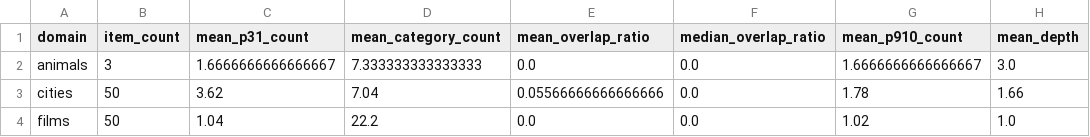
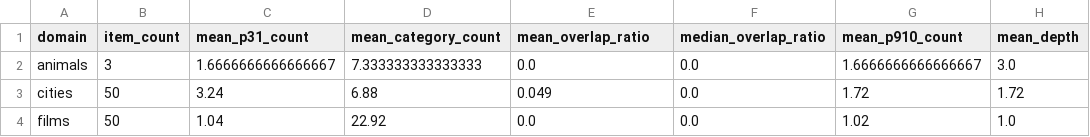
Before and after one commit to EmmaLeonhart/301-project, a CSV file: data/processed/domain_summary.csv, drawn as a sheet; only a part is shown; the diff names each change by its address in the sheet, - before the commit and + after, or states it on an @@ line.

```diff
--- a/data/processed/domain_summary.csv
+++ b/data/processed/domain_summary.csv
-C3 (mean_p31_count): 3.62
+C3 (mean_p31_count): 3.24
-D3 (mean_category_count): 7.04
+D3 (mean_category_count): 6.88
-E3 (mean_overlap_ratio): 0.05566666666666666
+E3 (mean_overlap_ratio): 0.049
-G3 (mean_p910_count): 1.78
+G3 (mean_p910_count): 1.72
-H3 (mean_depth): 1.66
+H3 (mean_depth): 1.72
-D4 (mean_category_count): 22.2
+D4 (mean_category_count): 22.92
```
Also changed, not shown: data/processed/ontology_comparison.csv.
